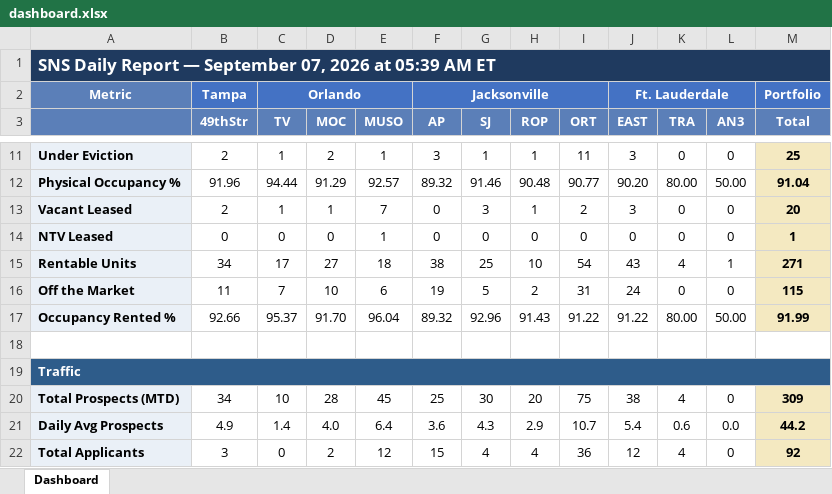
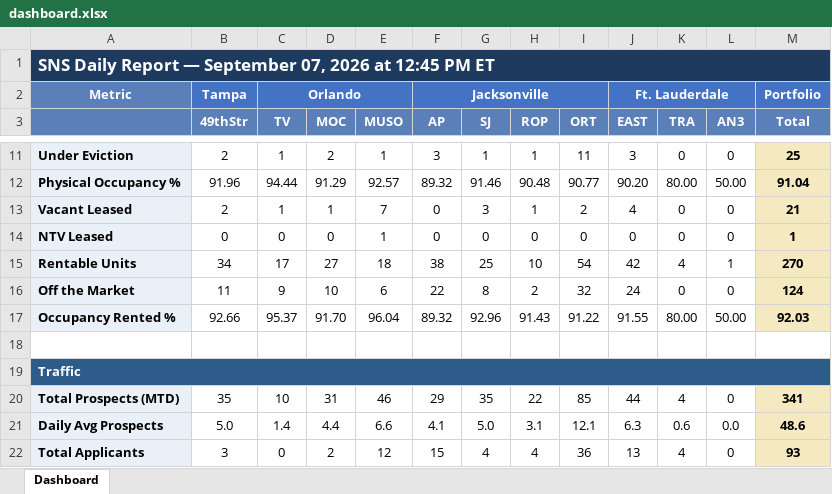
Before and after one commit to ymi-flowing/sns-daily-report, an Excel workbook: dashboard.xlsx, sheet Dashboard, drawn as a sheet; only a part is shown, gaps mark what is left out; values as stored, in another font and other column widths than the file's, no borders; the diff covers the shown part only; the diff names each change by its address in the sheet, - before the commit and + after, or states it on an @@ line.

```diff
--- a/dashboard.xlsx (sheet Dashboard)
+++ b/dashboard.xlsx (sheet Dashboard)
-A1: …2026 at 05:39 AM ET
+A1: …2026 at 12:45 PM ET
-J13 (EAST): 3
+J13 (EAST): 4
-M13 (Total): 20
+M13 (Total): 21
-J15 (EAST): 43
+J15 (EAST): 42
-M15 (Total): 271
+M15 (Total): 270
-C16 (TV): 7
+C16 (TV): 9
-F16 (AP): 19
+F16 (AP): 22
-G16 (SJ): 5
+G16 (SJ): 8
-I16 (ORT): 31
+I16 (ORT): 32
-M16 (Total): 115
+M16 (Total): 124
-J17 (EAST): 91.22
+J17 (EAST): 91.55
-M17 (Total): 91.99
+M17 (Total): 92.03
-B20 (49thStr): 34
+B20 (49thStr): 35
-D20 (MOC): 28
+D20 (MOC): 31
-E20 (MUSO): 45
+E20 (MUSO): 46
-F20 (AP): 25
+F20 (AP): 29
-G20 (SJ): 30
+G20 (SJ): 35
-H20 (ROP): 20
+H20 (ROP): 22
-I20 (ORT): 75
+I20 (ORT): 85
-J20 (EAST): 38
+J20 (EAST): 44
-M20 (Total): 309
+M20 (Total): 341
-B21 (49thStr): 4.9
+B21 (49thStr): 5.0
-D21 (MOC): 4.0
+D21 (MOC): 4.4
-E21 (MUSO): 6.4
+E21 (MUSO): 6.6
-F21 (AP): 3.6
+F21 (AP): 4.1
-G21 (SJ): 4.3
+G21 (SJ): 5.0
-H21 (ROP): 2.9
+H21 (ROP): 3.1
-I21 (ORT): 10.7
+I21 (ORT): 12.1
-J21 (EAST): 5.4
+J21 (EAST): 6.3
-M21 (Total): 44.2
+M21 (Total): 48.6
-J22 (EAST): 12
+J22 (EAST): 13
-M22 (Total): 92
+M22 (Total): 93
```
Also changed, not shown: 52 edited cells elsewhere in this sheet, 1 other file.
